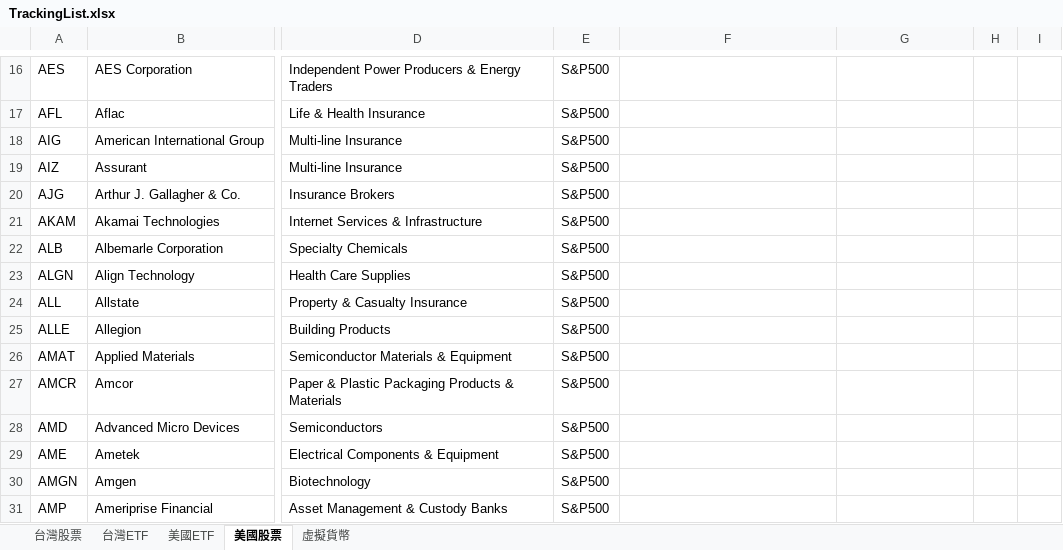
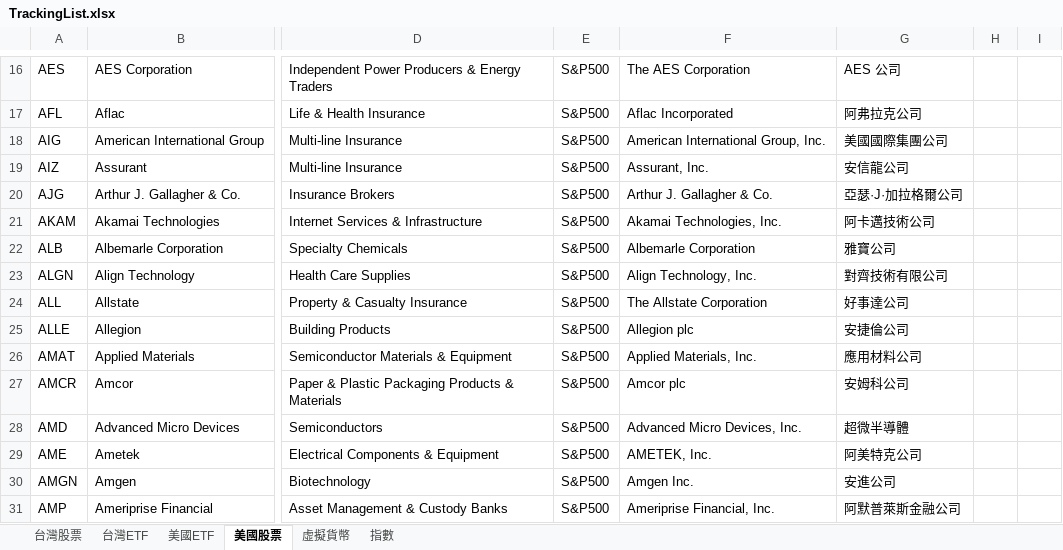
Before and after one commit to ainsliemile/papa-bear-dashboard, an Excel workbook: TrackingList.xlsx, sheet 美國股票, drawn as a sheet; only a part is shown, gaps mark what is left out; values as stored, in another font and other column widths than the file's, no borders; the diff covers the shown part only; the diff names each change by its address in the sheet, - before the commit and + after, or states it on an @@ line.

```diff
--- a/TrackingList.xlsx (sheet 美國股票)
+++ b/TrackingList.xlsx (sheet 美國股票)
+sheet tab: 指數
-F16: (empty)
+F16: The AES Corporation
-G16: (empty)
+G16: AES 公司
-F17: (empty)
+F17: Aflac Incorporated
-G17: (empty)
+G17: 阿弗拉克公司
-F18: (empty)
+F18: American International Group, Inc.
-G18: (empty)
+G18: 美國國際集團公司
-F19: (empty)
+F19: Assurant, Inc.
-G19: (empty)
+G19: 安信龍公司
-F20: (empty)
+F20: Arthur J. Gallagher & Co.
-G20: (empty)
+G20: 亞瑟·J·加拉格爾公司
-F21: (empty)
+F21: Akamai Technologies, Inc.
-G21: (empty)
+G21: 阿卡邁技術公司
-F22: (empty)
+F22: Albemarle Corporation
-G22: (empty)
+G22: 雅寶公司
-F23: (empty)
+F23: Align Technology, Inc.
-G23: (empty)
+G23: 對齊技術有限公司
-F24: (empty)
+F24: The Allstate Corporation
-G24: (empty)
+G24: 好事達公司
-F25: (empty)
+F25: Allegion plc
-G25: (empty)
+G25: 安捷倫公司
-F26: (empty)
+F26: Applied Materials, Inc.
-G26: (empty)
+G26: 應用材料公司
-F27: (empty)
+F27: Amcor plc
-G27: (empty)
+G27: 安姆科公司
-F28: (empty)
+F28: Advanced Micro Devices, Inc.
-G28: (empty)
+G28: 超微半導體
-F29: (empty)
+F29: AMETEK, Inc.
-G29: (empty)
+G29: 阿美特克公司
-F30: (empty)
+F30: Amgen Inc.
-G30: (empty)
+G30: 安進公司
-F31: (empty)
+F31: Ameriprise Financial, Inc.
-G31: (empty)
+G31: 阿默普萊斯金融公司
```
Also changed, not shown: 1151 edited cells elsewhere in this sheet, sheet 美國ETF, sheet 台灣ETF, charts or pictures.
